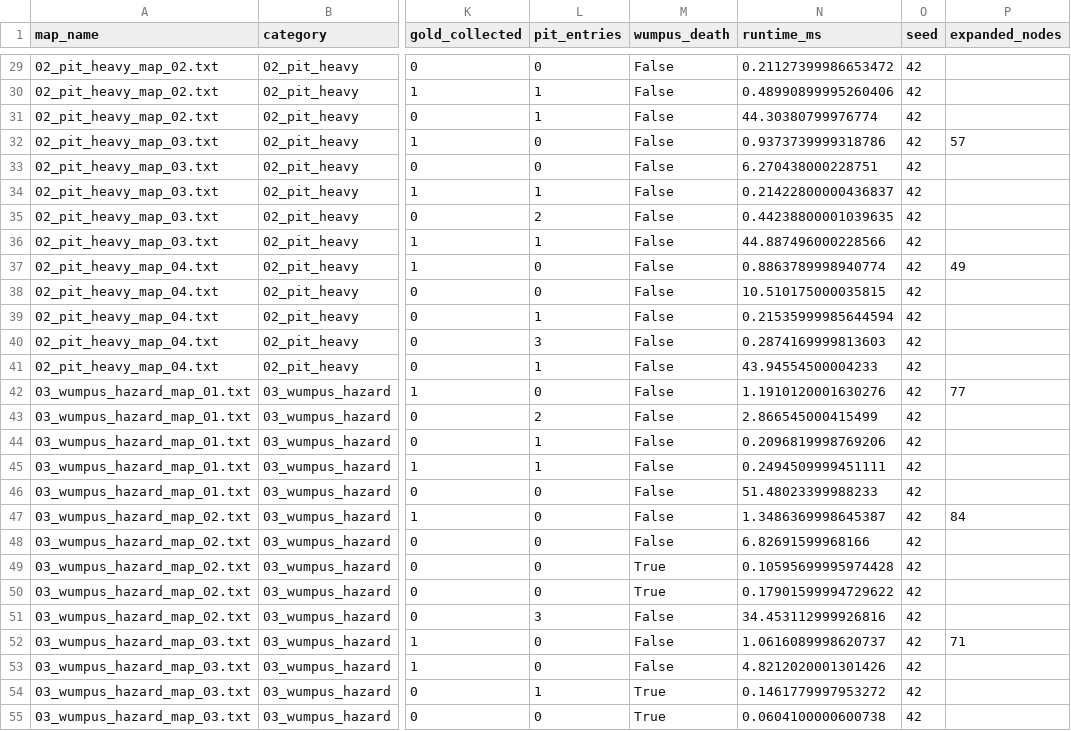
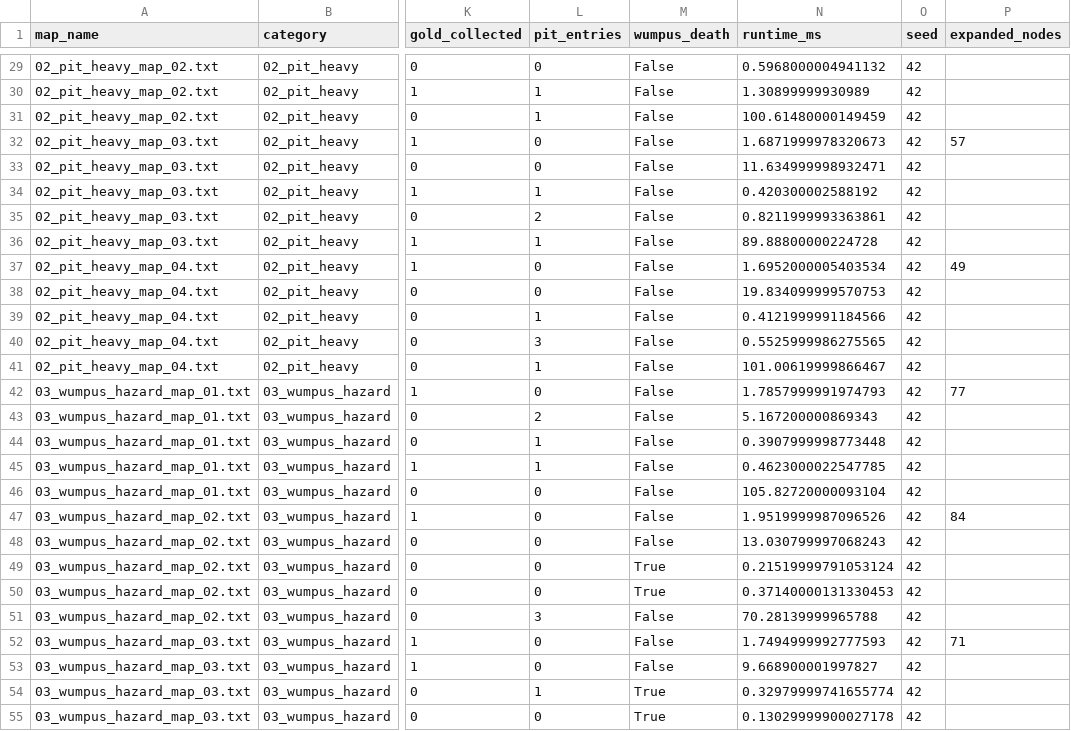
Before and after one commit to mahan-vzmz/Wumpus-World, a CSV file: results/benchmark_results.csv, drawn as a sheet; only a part is shown, gaps mark what is left out; the diff covers the shown part only; the diff names each change by its address in the sheet, - before the commit and + after, or states it on an @@ line.

```diff
--- a/results/benchmark_results.csv
+++ b/results/benchmark_results.csv
-N29 (runtime_ms): 0.21127399986653472
+N29 (runtime_ms): 0.5968000004941132
-N30 (runtime_ms): 0.48990899995260406
+N30 (runtime_ms): 1.30899999930989
-N31 (runtime_ms): 44.30380799976774
+N31 (runtime_ms): 100.61480000149459
-N32 (runtime_ms): 0.9373739999318786
+N32 (runtime_ms): 1.6871999978320673
-N33 (runtime_ms): 6.270438000228751
+N33 (runtime_ms): 11.634999998932471
-N34 (runtime_ms): 0.21422800000436837
+N34 (runtime_ms): 0.420300002588192
-N35 (runtime_ms): 0.44238800001039635
+N35 (runtime_ms): 0.8211999993363861
-N36 (runtime_ms): 44.887496000228566
+N36 (runtime_ms): 89.88800000224728
-N37 (runtime_ms): 0.8863789998940774
+N37 (runtime_ms): 1.6952000005403534
-N38 (runtime_ms): 10.510175000035815
+N38 (runtime_ms): 19.834099999570753
-N39 (runtime_ms): 0.21535999985644594
+N39 (runtime_ms): 0.4121999991184566
-N40 (runtime_ms): 0.2874169999813603
+N40 (runtime_ms): 0.5525999986275565
-N41 (runtime_ms): 43.94554500004233
+N41 (runtime_ms): 101.00619999866467
-N42 (runtime_ms): 1.1910120001630276
+N42 (runtime_ms): 1.7857999991974793
-N43 (runtime_ms): 2.866545000415499
+N43 (runtime_ms): 5.167200000869343
-N44 (runtime_ms): 0.2096819998769206
+N44 (runtime_ms): 0.3907999998773448
-N45 (runtime_ms): 0.2494509999451111
+N45 (runtime_ms): 0.4623000022547785
-N46 (runtime_ms): 51.48023399988233
+N46 (runtime_ms): 105.82720000093104
-N47 (runtime_ms): 1.3486369998645387
+N47 (runtime_ms): 1.9519999987096526
-N48 (runtime_ms): 6.82691599968166
+N48 (runtime_ms): 13.030799997068243
-N49 (runtime_ms): 0.10595699995974428
+N49 (runtime_ms): 0.21519999791053124
-N50 (runtime_ms): 0.17901599994729622
+N50 (runtime_ms): 0.37140000131330453
-N51 (runtime_ms): 34.453112999926816
+N51 (runtime_ms): 70.28139999965788
-N52 (runtime_ms): 1.0616089998620737
+N52 (runtime_ms): 1.7494999992777593
-N53 (runtime_ms): 4.8212020001301426
+N53 (runtime_ms): 9.668900001997827
-N54 (runtime_ms): 0.1461779997953272
+N54 (runtime_ms): 0.32979999741655774
-N55 (runtime_ms): 0.0604100000600738
+N55 (runtime_ms): 0.13029999900027178
```
Also changed, not shown: 73 edited cells elsewhere in this file, 6 other files.
